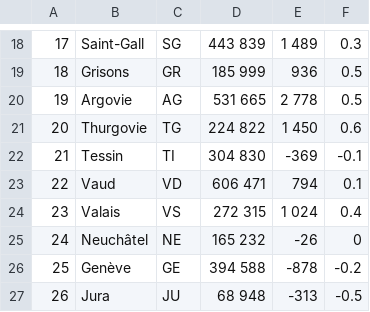
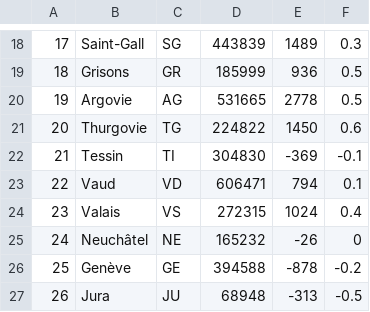
Before and after one commit to ludivinestofer/topo, a TSV file: Data/evo_pop_essai.tsv, drawn as a sheet; only a part is shown, gaps mark what is left out; the diff covers the shown part only; the diff names each change by its address in the sheet, - before the commit and + after, or states it on an @@ line.

```diff
--- a/Data/evo_pop_essai.tsv
+++ b/Data/evo_pop_essai.tsv
-D18: 443 839
+D18: 443839
-E18: 1 489
+E18: 1489
-D19: 185 999
+D19: 185999
-D20: 531 665
+D20: 531665
-E20: 2 778
+E20: 2778
-D21: 224 822
+D21: 224822
-E21: 1 450
+E21: 1450
-D22: 304 830
+D22: 304830
-D23: 606 471
+D23: 606471
-D24: 272 315
+D24: 272315
-E24: 1 024
+E24: 1024
-D25: 165 232
+D25: 165232
-D26: 394 588
+D26: 394588
-D27: 68 948
+D27: 68948
```
Also changed, not shown: 8 added rows, 8 removed rows and 15 edited cells elsewhere in this file, 1 other file.
